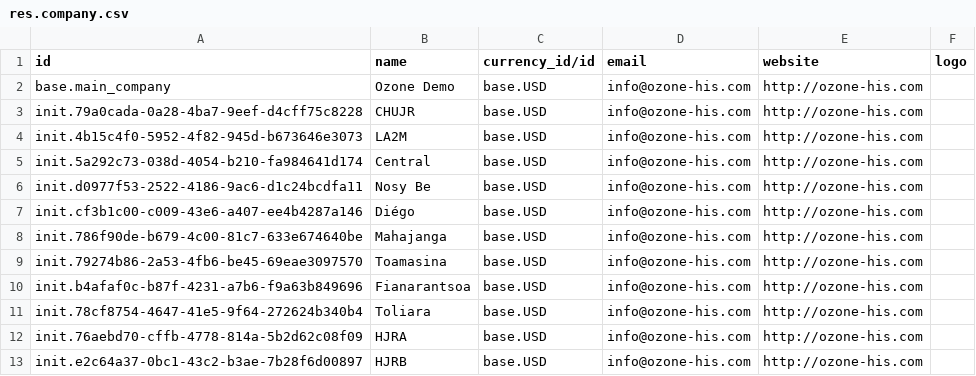
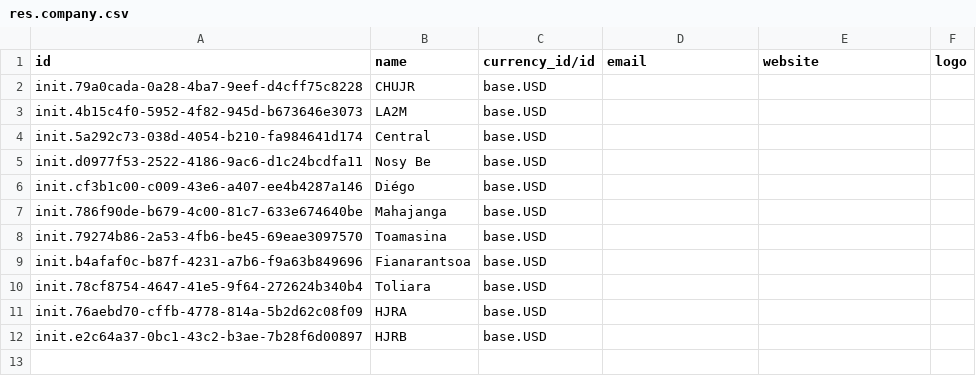
Before and after one commit to mekomsolutions/ozone-esil, a CSV file: configs/odoo/initializer_config/company/res.company.csv, drawn as a sheet.

Commit message:
Fix odoo company csv

```diff
--- a/configs/odoo/initializer_config/company/res.company.csv
+++ b/configs/odoo/initializer_config/company/res.company.csv
@@ -1,13 +1,12 @@
 id,name,currency_id/id,email,website,logo
-"base.main_company","Ozone Demo","base.USD","info@ozone-his.com","http://ozone-his.com",
-"init.79a0cada-0a28-4ba7-9eef-d4cff75c8228","CHUJR","base.USD","info@ozone-his.com","http://ozone-his.com",
-"init.4b15c4f0-5952-4f82-945d-b673646e3073","LA2M","base.USD","info@ozone-his.com","http://ozone-his.com",
-"init.5a292c73-038d-4054-b210-fa984641d174","Central","base.USD","info@ozone-his.com","http://ozone-his.com",
-"init.d0977f53-2522-4186-9ac6-d1c24bcdfa11","Nosy Be","base.USD","info@ozone-his.com","http://ozone-his.com",
-"init.cf3b1c00-c009-43e6-a407-ee4b4287a146","Diégo","base.USD","info@ozone-his.com","http://ozone-his.com",
-"init.786f90de-b679-4c00-81c7-633e674640be","Mahajanga","base.USD","info@ozone-his.com","http://ozone-his.com",
-"init.79274b86-2a53-4fb6-be45-69eae3097570","Toamasina","base.USD","info@ozone-his.com","http://ozone-his.com",
-"init.b4afaf0c-b87f-4231-a7b6-f9a63b849696","Fianarantsoa","base.USD","info@ozone-his.com","http://ozone-his.com",
-"init.78cf8754-4647-41e5-9f64-272624b340b4","Toliara","base.USD","info@ozone-his.com","http://ozone-his.com",
-"init.76aebd70-cffb-4778-814a-5b2d62c08f09","HJRA","base.USD","info@ozone-his.com","http://ozone-his.com",
-"init.e2c64a37-0bc1-43c2-b3ae-7b28f6d00897","HJRB","base.USD","info@ozone-his.com","http://ozone-his.com",
+"init.79a0cada-0a28-4ba7-9eef-d4cff75c8228","CHUJR","base.USD",,,
+"init.4b15c4f0-5952-4f82-945d-b673646e3073","LA2M","base.USD",,,
+"init.5a292c73-038d-4054-b210-fa984641d174","Central","base.USD",,,
+"init.d0977f53-2522-4186-9ac6-d1c24bcdfa11","Nosy Be","base.USD",,,
+"init.cf3b1c00-c009-43e6-a407-ee4b4287a146","Diégo","base.USD",,,
+"init.786f90de-b679-4c00-81c7-633e674640be","Mahajanga","base.USD",,,
+"init.79274b86-2a53-4fb6-be45-69eae3097570","Toamasina","base.USD",,,
+"init.b4afaf0c-b87f-4231-a7b6-f9a63b849696","Fianarantsoa","base.USD",,,
+"init.78cf8754-4647-41e5-9f64-272624b340b4","Toliara","base.USD",,,
+"init.76aebd70-cffb-4778-814a-5b2d62c08f09","HJRA","base.USD",,,
+"init.e2c64a37-0bc1-43c2-b3ae-7b28f6d00897","HJRB","base.USD",,,
```
